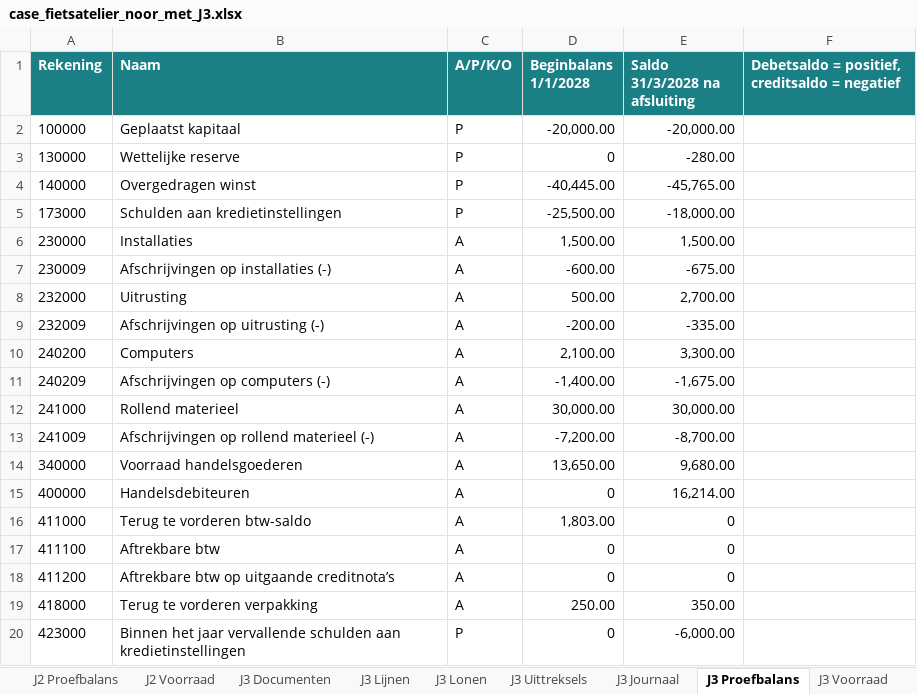
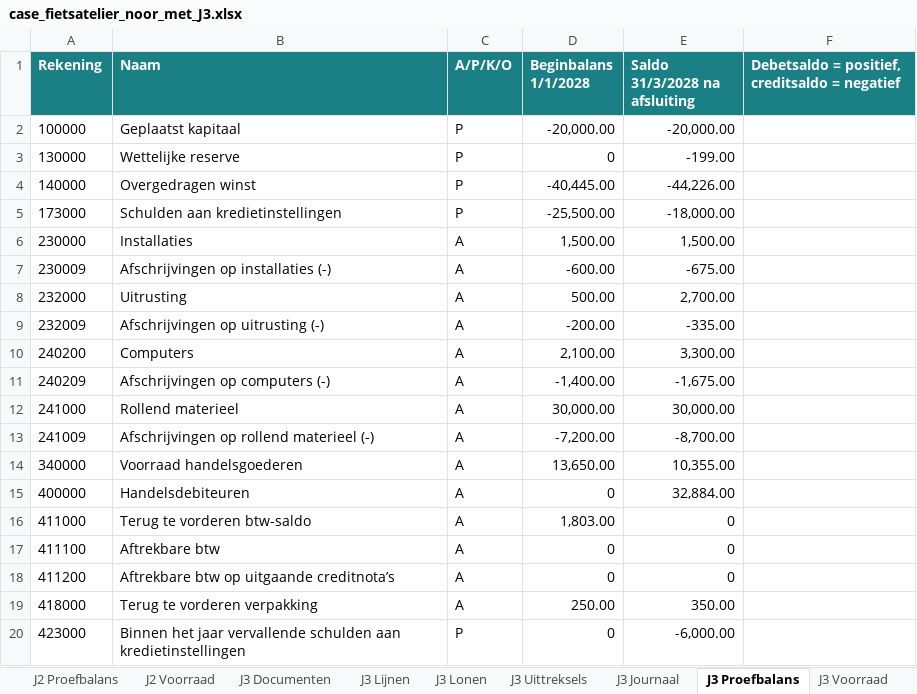
Before and after one commit to celinetytgadt/boekhouding_DeMet, an Excel workbook: hulpmiddelen/noor/case_fietsatelier_noor_met_J3.xlsx, sheet J3 Proefbalans, drawn as a sheet; only a part is shown; values as stored, in another font and other column widths than the file's, no borders; the diff covers the shown part only; the diff names each change by its address in the sheet, - before the commit and + after, or states it on an @@ line.

```diff
--- a/hulpmiddelen/noor/case_fietsatelier_noor_met_J3.xlsx (sheet J3 Proefbalans)
+++ b/hulpmiddelen/noor/case_fietsatelier_noor_met_J3.xlsx (sheet J3 Proefbalans)
-E3 (Saldo 31/3/2028 na afsluiting): -280.00
+E3 (Saldo 31/3/2028 na afsluiting): -199.00
-E4 (Saldo 31/3/2028 na afsluiting): -45,765.00
+E4 (Saldo 31/3/2028 na afsluiting): -44,226.00
-E14 (Saldo 31/3/2028 na afsluiting): 9,680.00
+E14 (Saldo 31/3/2028 na afsluiting): 10,355.00
-E15 (Saldo 31/3/2028 na afsluiting): 16,214.00
+E15 (Saldo 31/3/2028 na afsluiting): 32,884.00
```
Also changed, not shown: 13 edited cells elsewhere in this sheet, sheet J3 Journaal, sheet J3 Lijnen, sheet J3 Uittreksels, sheet J3 Documenten, sheet J3 Afsluiting, sheet J3 Voorraad, 1 more sheet, 31 other files.
